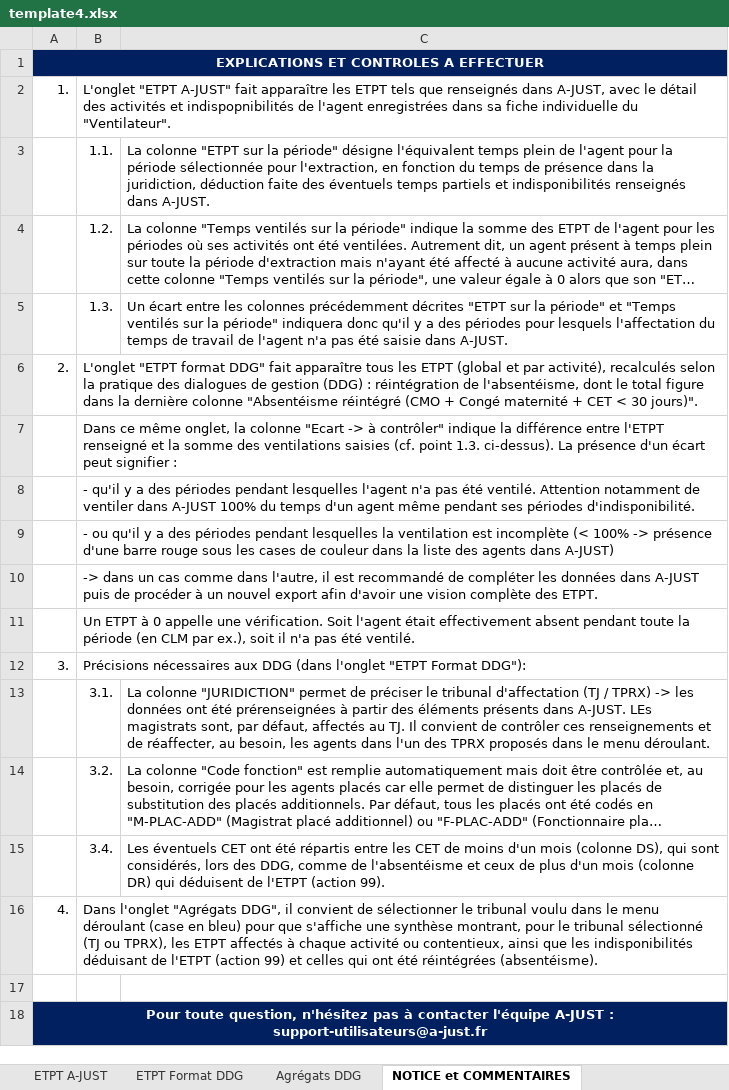
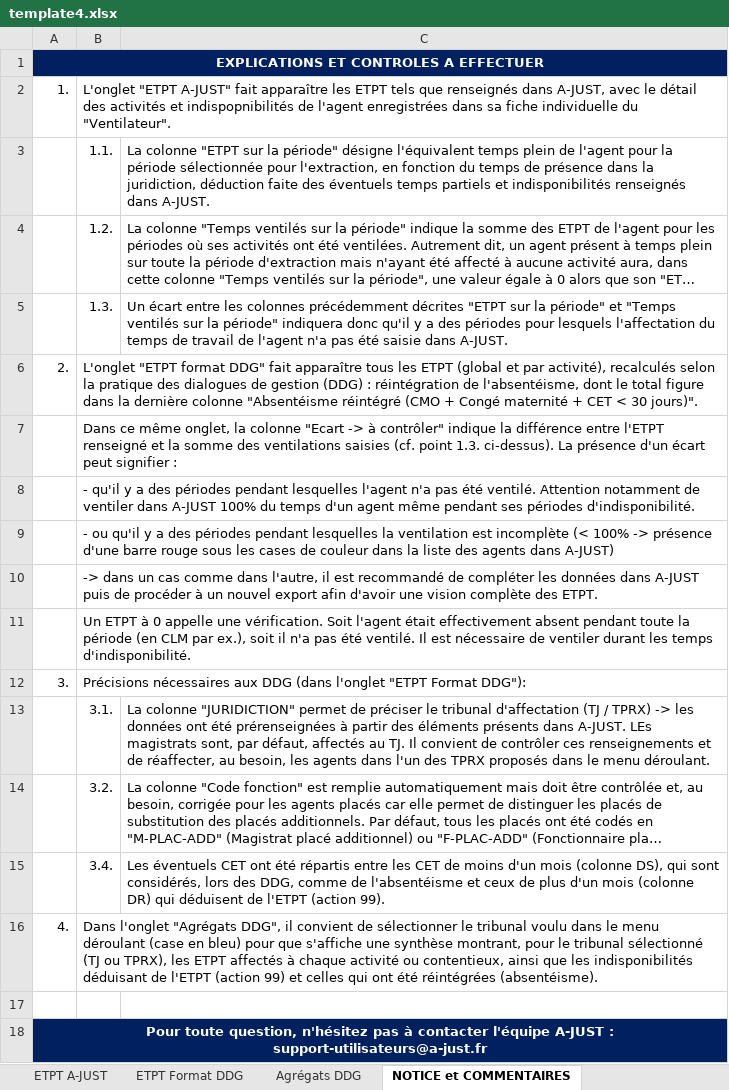
Before and after one commit to betagouv/a-just, an Excel workbook: front/src/assets/template4.xlsx, sheet NOTICE et COMMENTAIRES, drawn as a sheet; long unchanged cells end in …; values as stored, in another font and other column widths than the file's, no borders; the diff names each change by its address in the sheet, - before the commit and + after, or states it on an @@ line.

```diff
--- a/front/src/assets/template4.xlsx (sheet NOTICE et COMMENTAIRES)
+++ b/front/src/assets/template4.xlsx (sheet NOTICE et COMMENTAIRES)
-B11: …été ventilé.
+B11: …été ventilé. Il est nécessaire de ventiler durant les temps d'indisponibilité.
```
Also changed, not shown: 2 other files.
